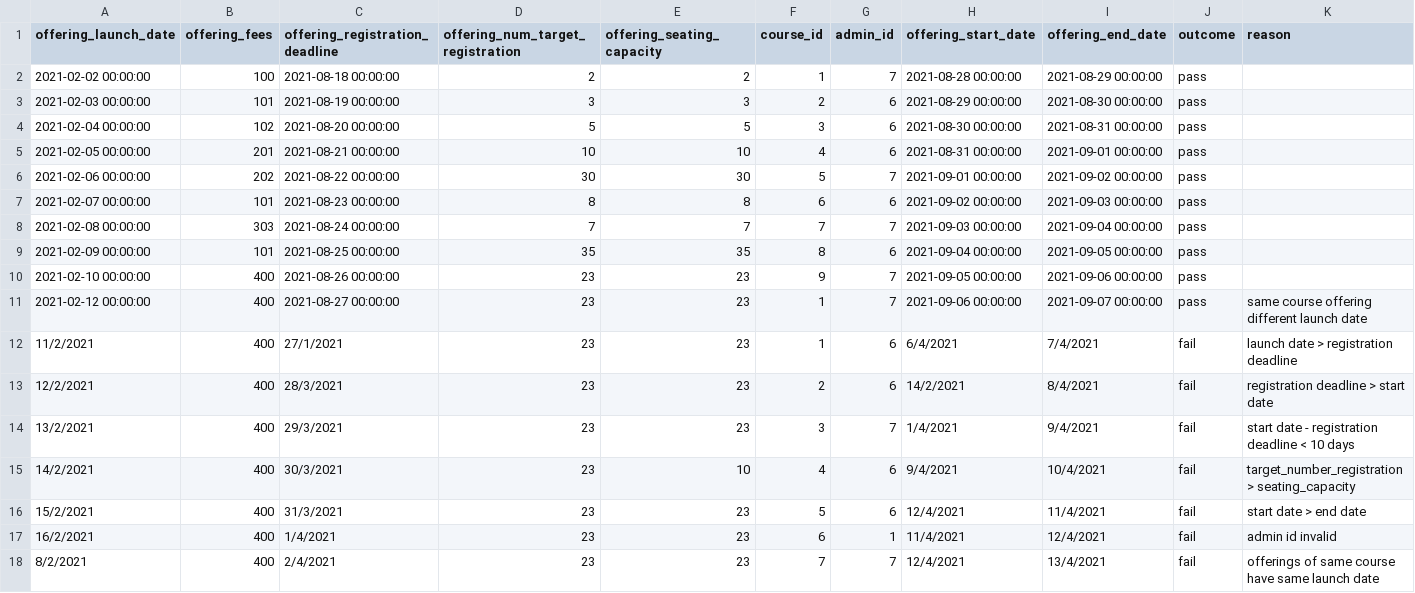
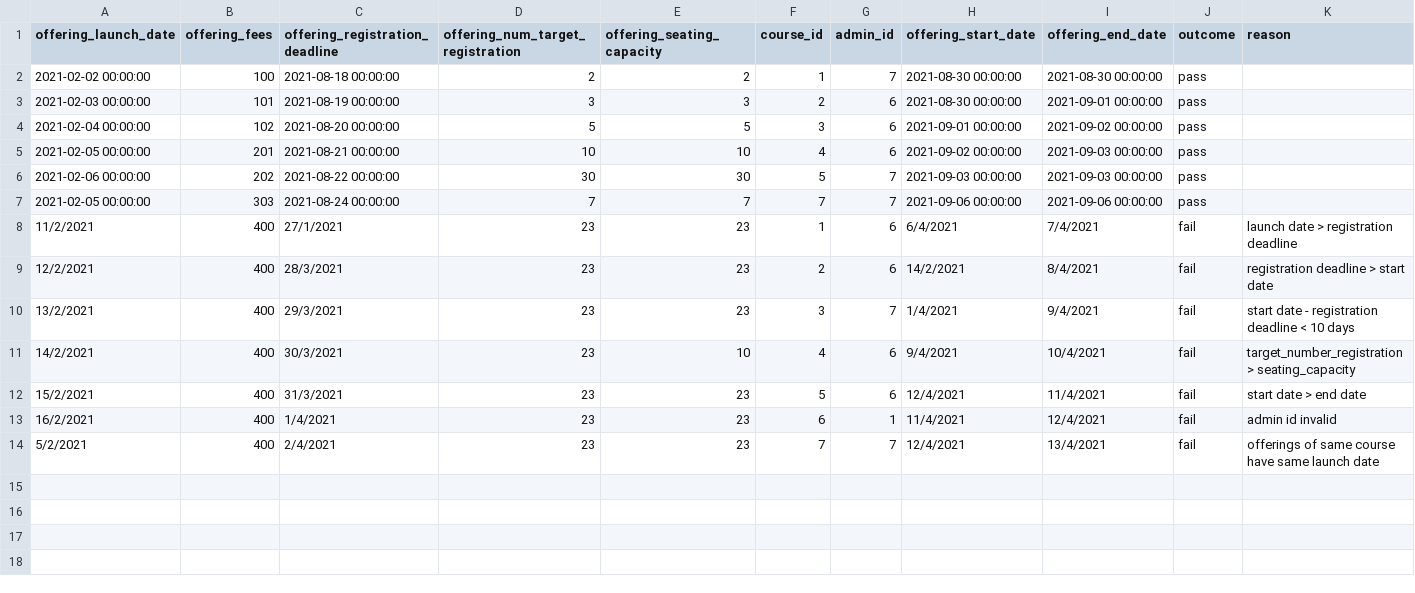
Before and after one commit to Jh123x/cs2102-project, a CSV file: SQL/test data/schema fail/Course_Offering_Test.csv, drawn as a sheet.

Commit message:
adjusted sessions and course offerings

```diff
--- a/SQL/test data/schema fail/Course_Offering_Test.csv
+++ b/SQL/test data/schema fail/Course_Offering_Test.csv
@@ -1,12 +1,8 @@
 offering_launch_date,offering_fees,offering_registration_deadline,offering_num_target_registration,offering_seating_capacity,course_id,admin_id,offering_start_date,offering_end_date,outcome,reason
-2021-02-02 00:00:00,100,2021-08-18 00:00:00,2,2,1,7,2021-08-28 00:00:00,2021-08-29 00:00:00,pass,
-2021-02-03 00:00:00,101,2021-08-19 00:00:00,3,3,2,6,2021-08-29 00:00:00,2021-08-30 00:00:00,pass,
-2021-02-04 00:00:00,102,2021-08-20 00:00:00,5,5,3,6,2021-08-30 00:00:00,2021-08-31 00:00:00,pass,
-2021-02-05 00:00:00,201,2021-08-21 00:00:00,10,10,4,6,2021-08-31 00:00:00,2021-09-01 00:00:00,pass,
-2021-02-06 00:00:00,202,2021-08-22 00:00:00,30,30,5,7,2021-09-01 00:00:00,2021-09-02 00:00:00,pass,
-2021-02-07 00:00:00,101,2021-08-23 00:00:00,8,8,6,6,2021-09-02 00:00:00,2021-09-03 00:00:00,pass,
-2021-02-08 00:00:00,303,2021-08-24 00:00:00,7,7,7,7,2021-09-03 00:00:00,2021-09-04 00:00:00,pass,
-2021-02-09 00:00:00,101,2021-08-25 00:00:00,35,35,8,6,2021-09-04 00:00:00,2021-09-05 00:00:00,pass,
-2021-02-10 00:00:00,400,2021-08-26 00:00:00,23,23,9,7,2021-09-05 00:00:00,2021-09-06 00:00:00,pass,
-2021-02-12 00:00:00,400,2021-08-27 00:00:00,23,23,1,7,2021-09-06 00:00:00,2021-09-07 00:00:00,pass,same course offering different launch date
+2021-02-02 00:00:00,100,2021-08-18 00:00:00,2,2,1,7,2021-08-30 00:00:00,2021-08-30 00:00:00,pass,
+2021-02-03 00:00:00,101,2021-08-19 00:00:00,3,3,2,6,2021-08-30 00:00:00,2021-09-01 00:00:00,pass,
+2021-02-04 00:00:00,102,2021-08-20 00:00:00,5,5,3,6,2021-09-01 00:00:00,2021-09-02 00:00:00,pass,
+2021-02-05 00:00:00,201,2021-08-21 00:00:00,10,10,4,6,2021-09-02 00:00:00,2021-09-03 00:00:00,pass,
+2021-02-06 00:00:00,202,2021-08-22 00:00:00,30,30,5,7,2021-09-03 00:00:00,2021-09-03 00:00:00,pass,
+2021-02-05 00:00:00,303,2021-08-24 00:00:00,7,7,7,7,2021-09-06 00:00:00,2021-09-06 00:00:00,pass,
 11/2/2021,400,27/1/2021,23,23,1,6,6/4/2021,7/4/2021,fail ,launch date > registration deadline
@@ -17,2 +13,2 @@ offering_launch_date,offering_fees,offering_registration_deadline,offering_num_t
 16/2/2021,400,1/4/2021,23,23,6,1,11/4/2021,12/4/2021,fail ,admin id invalid
-8/2/2021,400,2/4/2021,23,23,7,7,12/4/2021,13/4/2021,fail ,offerings of same course have same launch date
+5/2/2021,400,2/4/2021,23,23,7,7,12/4/2021,13/4/2021,fail ,offerings of same course have same launch date
```
Also changed, not shown: SQL/test data/schema fail/Employee_Test.csv, SQL/test data/schema fail/Session_Test.csv, 12 other files.
